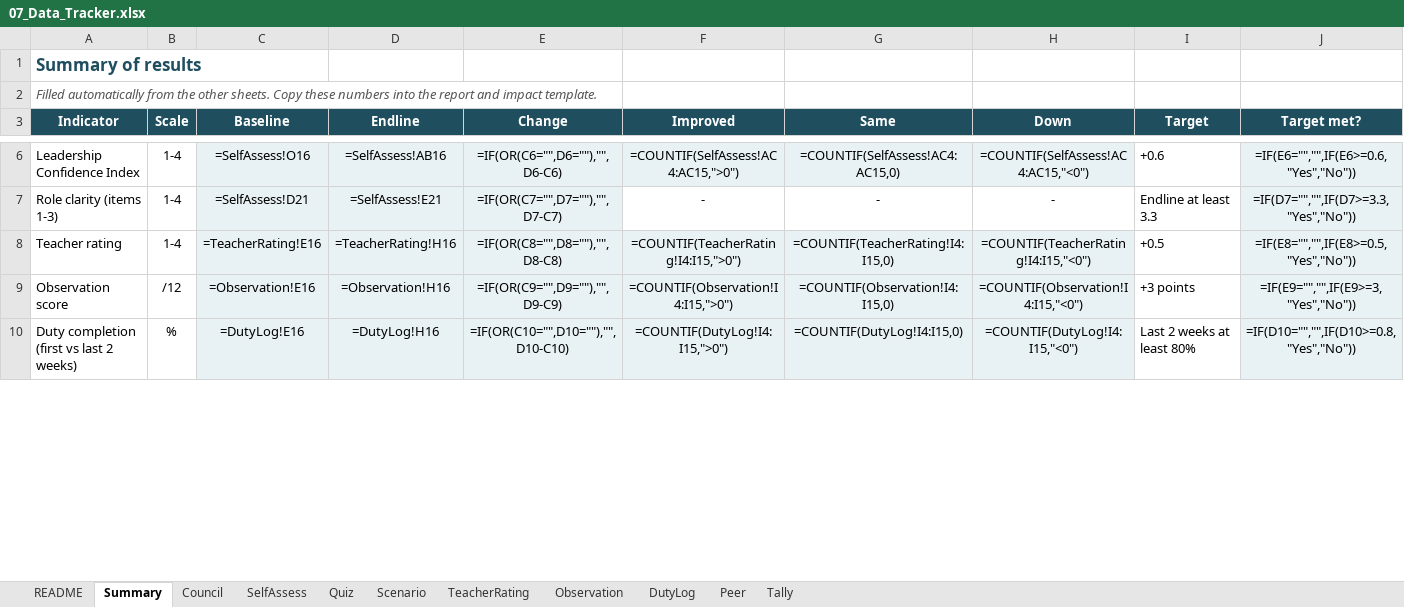
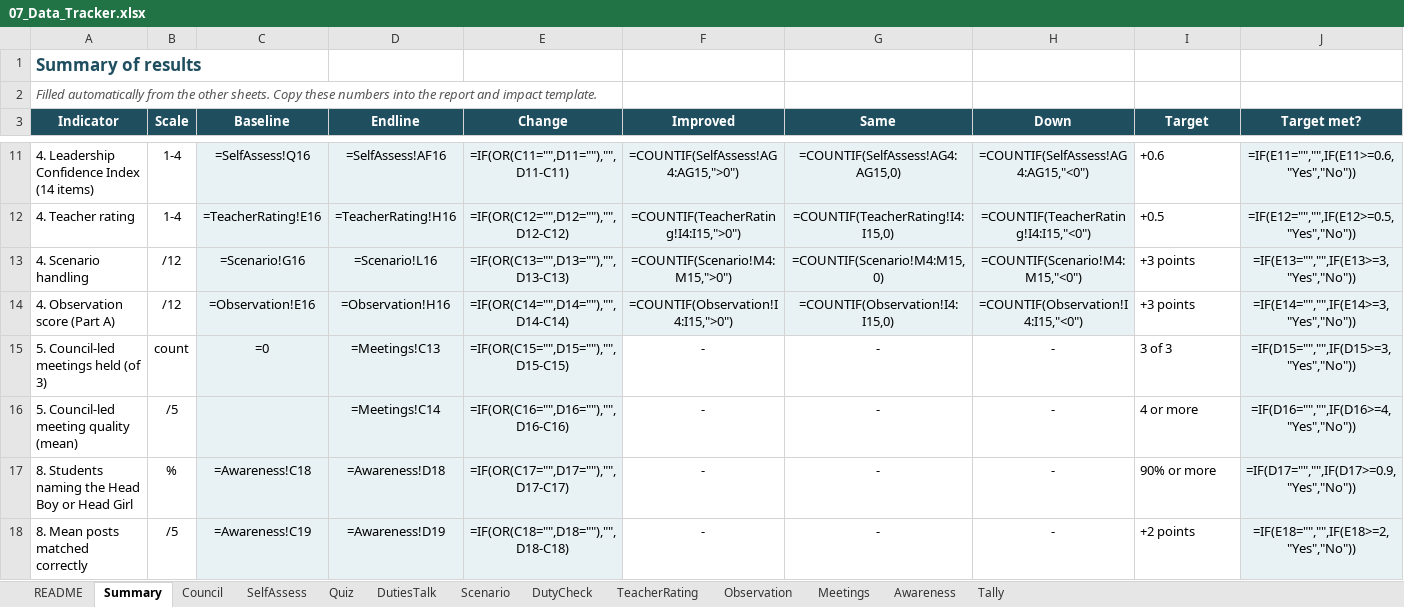
Before and after one commit to amogsnair10-cmd/Noot-Noot-work-, an Excel workbook: student-council/07_Data_Tracker.xlsx, sheet Summary, drawn as a sheet; only a part is shown, gaps mark what is left out; values as stored, in another font and other column widths than the file's, no borders; formulas without a stored value are shown as written; charts and pictures and conditional formats not drawn; removed rows and columns are numbered as before the commit, all else as after; the diff covers the shown part only; the diff names each change by its address in the sheet, - before the commit and + after, or states it on an @@ line.

```diff
--- a/student-council/07_Data_Tracker.xlsx (sheet Summary)
+++ b/student-council/07_Data_Tracker.xlsx (sheet Summary)
-sheet tab: DutyLog
-sheet tab: Peer
+sheet tab: DutiesTalk
+sheet tab: DutyCheck
+sheet tab: Meetings
+sheet tab: Awareness
-A11 (Indicator): Leadership Confidence Index
+A11 (Indicator): 4. Leadership Confidence Index (14 items)
-C11 (Baseline): =SelfAssess!O16
+C11 (Baseline): =SelfAssess!Q16
-D11 (Endline): =SelfAssess!AB16
+D11 (Endline): =SelfAssess!AF16
-E11 (Change): =IF(OR(C6="",D6=""),"",D6-C6)
+E11 (Change): =IF(OR(C11="",D11=""),"",D11-C11)
-F11 (Improved): =COUNTIF(SelfAssess!AC4:AC15,">0")
+F11 (Improved): =COUNTIF(SelfAssess!AG4:AG15,">0")
-G11 (Same): =COUNTIF(SelfAssess!AC4:AC15,0)
+G11 (Same): =COUNTIF(SelfAssess!AG4:AG15,0)
-H11 (Down): =COUNTIF(SelfAssess!AC4:AC15,"<0")
+H11 (Down): =COUNTIF(SelfAssess!AG4:AG15,"<0")
-J11 (Target met?): =IF(E6="","",IF(E6>=0.6,"Yes","No"))
+J11 (Target met?): =IF(E11="","",IF(E11>=0.6,"Yes","No"))
-row 7: Role clarity (items 1-3) | 1-4 | =SelfAssess!D21 | =SelfAssess!E21 | =IF(OR(C7="",D7=""),"",D7-C7) | - | - | - | Endline at least 3.3 | =IF(D7="","",IF(D7>=3.3,"Yes","No"))
-A12 (Indicator): Teacher rating
+A12 (Indicator): 4. Teacher rating
-E12 (Change): =IF(OR(C8="",D8=""),"",D8-C8)
+E12 (Change): =IF(OR(C12="",D12=""),"",D12-C12)
-J12 (Target met?): =IF(E8="","",IF(E8>=0.5,"Yes","No"))
+J12 (Target met?): =IF(E12="","",IF(E12>=0.5,"Yes","No"))
+row 13: 4. Scenario handling | /12 | =Scenario!G16 | =Scenario!L16 | =IF(OR(C13="",D13=""),"",D13-C13) | =COUNTIF(Scenario!M4:M15,">0") | =COUNTIF(Scenario!M4:M15,0) | =COUNTIF(Scenario!M4:M15,"<0") | +3 points | =IF(E13="","",IF(E13>=3,"Yes","No"))
-A14 (Indicator): Observation score
+A14 (Indicator): 4. Observation score (Part A)
-E14 (Change): =IF(OR(C9="",D9=""),"",D9-C9)
+E14 (Change): =IF(OR(C14="",D14=""),"",D14-C14)
-J14 (Target met?): =IF(E9="","",IF(E9>=3,"Yes","No"))
+J14 (Target met?): =IF(E14="","",IF(E14>=3,"Yes","No"))
-row 10: Duty completion (first vs last 2 weeks) | % | =DutyLog!E16 | =DutyLog!H16 | =IF(OR(C10="",D10=""),"",D10-C10) | =COUNTIF(DutyLog!I4:I15,">0") | =COUNTIF(DutyLog!I4:I15,0) | =COUNTIF(DutyLog!I4:I15,"<0") | Last 2 weeks at least 80% | =IF(D10="","",IF(D10>=0.8,"Yes","No"))
+row 15: 5. Council-led meetings held (of 3) | count | =0 | =Meetings!C13 | =IF(OR(C15="",D15=""),"",D15-C15) | - | - | - | 3 of 3 | =IF(D15="","",IF(D15>=3,"Yes","No"))
+row 16: 5. Council-led meeting quality (mean) | /5 |  | =Meetings!C14 | =IF(OR(C16="",D16=""),"",D16-C16) | - | - | - | 4 or more | =IF(D16="","",IF(D16>=4,"Yes","No"))
+row 17: 8. Students naming the Head Boy or Head Girl | % | =Awareness!C18 | =Awareness!D18 | =IF(OR(C17="",D17=""),"",D17-C17) | - | - | - | 90% or more | =IF(D17="","",IF(D17>=0.9,"Yes","No"))
+row 18: 8. Mean posts matched correctly | /5 | =Awareness!C19 | =Awareness!D19 | =IF(OR(C18="",D18=""),"",D18-C18) | - | - | - | +2 points | =IF(E18="","",IF(E18>=2,"Yes","No"))
```
Also changed, not shown: 10 added rows, 4 removed rows and 23 edited cells elsewhere in this sheet, sheet SelfAssess, sheet Quiz, sheet Council, sheet README, sheet Tally, sheet Scenario, 2 more sheets, charts or pictures, 13 other files.
